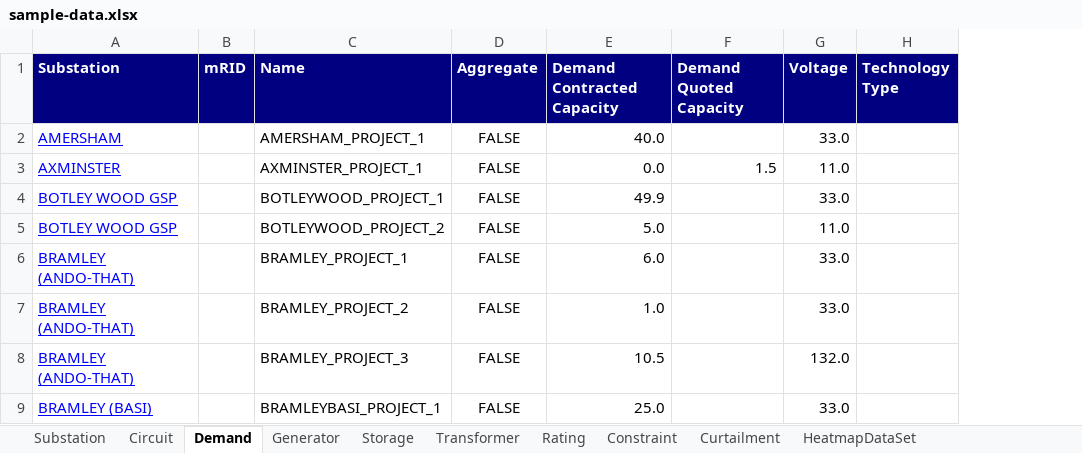
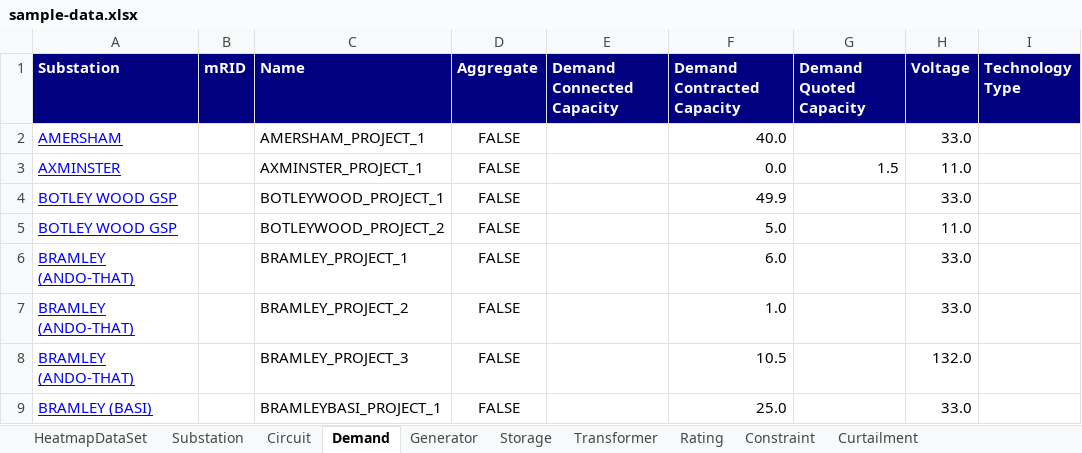
Before and after one commit to opengridsystems/network-heatmaps-api, an Excel workbook: sample-data/sample-data.xlsx, sheet Demand, drawn as a sheet; only a part is shown; values as stored, in another font and other column widths than the file's, no borders; charts and pictures not drawn; the diff names each change by its address in the sheet, - before the commit and + after, or states it on an @@ line.

```diff
--- a/sample-data/sample-data.xlsx (sheet Demand)
+++ b/sample-data/sample-data.xlsx (sheet Demand)
@@ sheet tab order changed: HeatmapDataSet | Substation | Circuit | Demand | Generator | Storage | Transformer | Rating | Constraint | Curtailment @@
+column E (Demand Connected Capacity), empty
```
Also changed, not shown: sheet Circuit, sheet Substation, sheet HeatmapDataSet, documentation/Heatmap Data Definitions - Latest.xlsx, 4 other files.
